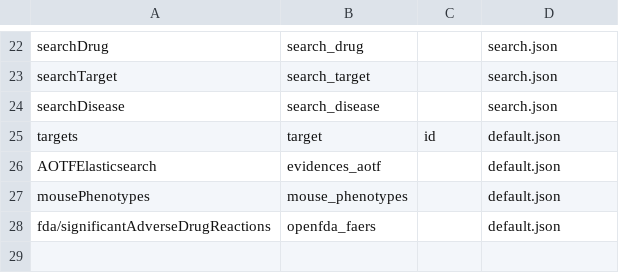
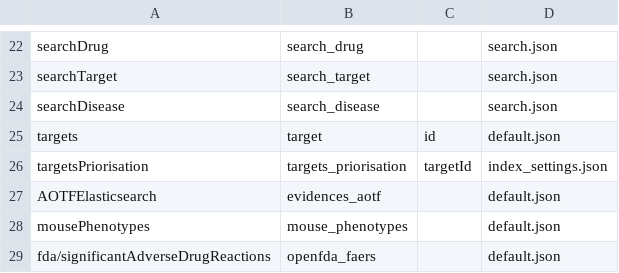
Before and after one commit to opentargets/platform-output-support, a CSV file: terraform_create_images/scripts/posvm/postproduction/elasticsearch/metadata/etl_ingest_configuration.csv, drawn as a sheet; only a part is shown, gaps mark what is left out; the diff names each change by its address in the sheet, - before the commit and + after, or states it on an @@ line.

Commit message:
missing new target priorisation data

```diff
--- a/terraform_create_images/scripts/posvm/postproduction/elasticsearch/metadata/etl_ingest_configuration.csv
+++ b/terraform_create_images/scripts/posvm/postproduction/elasticsearch/metadata/etl_ingest_configuration.csv
+row 26: targetsPriorisation | targets_priorisation | targetId | index_settings.json
```
